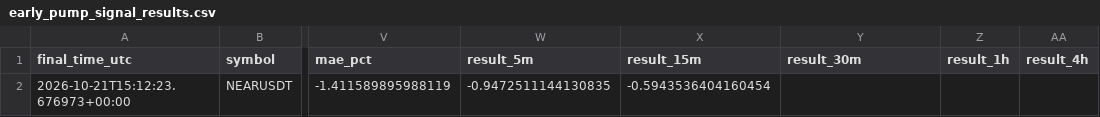
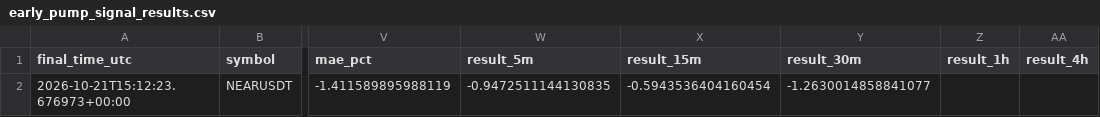
Before and after one commit to islam1977/koin, a CSV file: early_pump_signal_results.csv, drawn as a sheet; only a part is shown, gaps mark what is left out; the diff names each change by its address in the sheet, - before the commit and + after, or states it on an @@ line.

```diff
--- a/early_pump_signal_results.csv
+++ b/early_pump_signal_results.csv
-Y2 (result_30m): (empty)
+Y2 (result_30m): -1.2630014858841077
```
Also changed, not shown: 1 other file.
